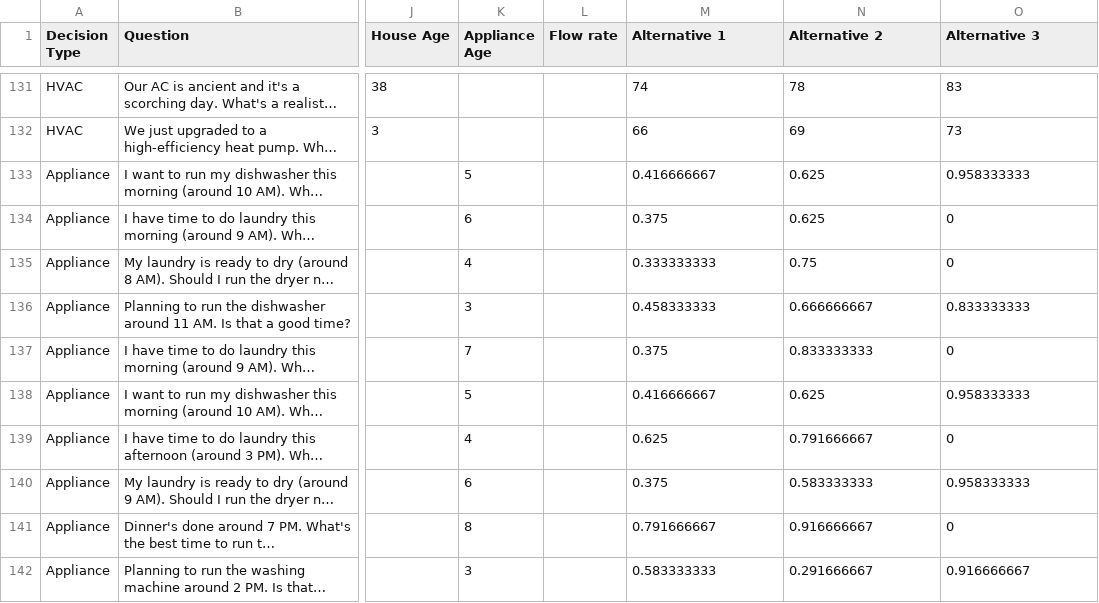
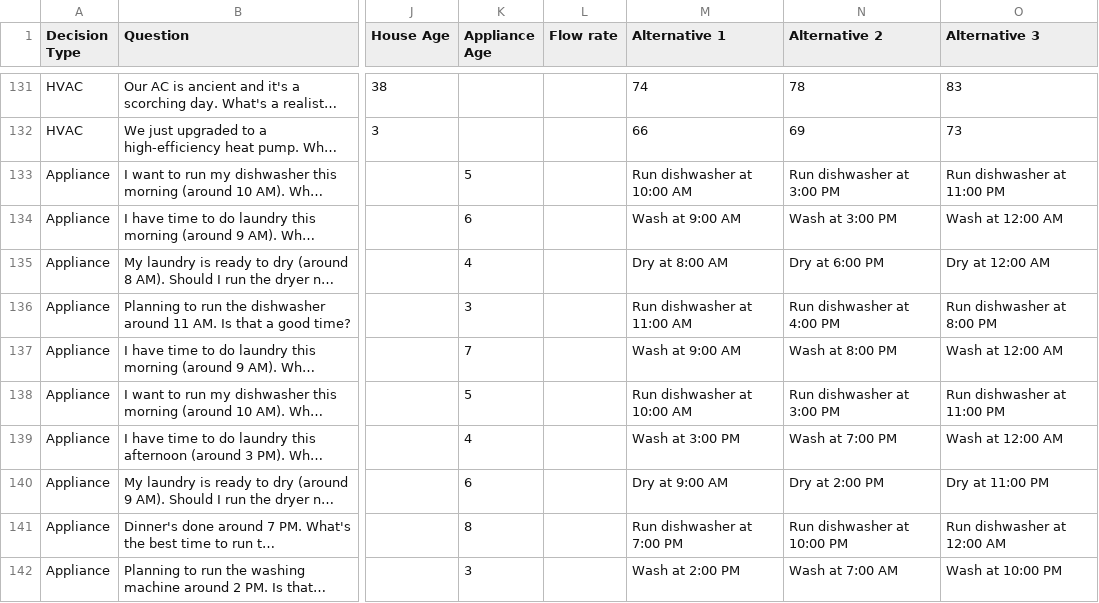
Before and after one commit to AN00927/LLM-MCDA-Paper, a CSV file: Scenario Files/TestScenarios.csv, drawn as a sheet; only a part is shown, gaps mark what is left out; long unchanged cells end in …; the diff covers the shown part only; the diff names each change by its address in the sheet, - before the commit and + after, or states it on an @@ line.

```diff
--- a/Scenario Files/TestScenarios.csv
+++ b/Scenario Files/TestScenarios.csv
-M133 (Alternative 1): 0.416666667
+M133 (Alternative 1): Run dishwasher at 10:00 AM
-N133 (Alternative 2): 0.625
+N133 (Alternative 2): Run dishwasher at 3:00 PM
-O133 (Alternative 3): 0.958333333
+O133 (Alternative 3): Run dishwasher at 11:00 PM
-M134 (Alternative 1): 0.375
+M134 (Alternative 1): Wash at 9:00 AM
-N134 (Alternative 2): 0.625
+N134 (Alternative 2): Wash at 3:00 PM
-O134 (Alternative 3): 0
+O134 (Alternative 3): Wash at 12:00 AM
-M135 (Alternative 1): 0.333333333
+M135 (Alternative 1): Dry at 8:00 AM
-N135 (Alternative 2): 0.75
+N135 (Alternative 2): Dry at 6:00 PM
-O135 (Alternative 3): 0
+O135 (Alternative 3): Dry at 12:00 AM
-M136 (Alternative 1): 0.458333333
+M136 (Alternative 1): Run dishwasher at 11:00 AM
-N136 (Alternative 2): 0.666666667
+N136 (Alternative 2): Run dishwasher at 4:00 PM
-O136 (Alternative 3): 0.833333333
+O136 (Alternative 3): Run dishwasher at 8:00 PM
-M137 (Alternative 1): 0.375
+M137 (Alternative 1): Wash at 9:00 AM
-N137 (Alternative 2): 0.833333333
+N137 (Alternative 2): Wash at 8:00 PM
-O137 (Alternative 3): 0
+O137 (Alternative 3): Wash at 12:00 AM
-M138 (Alternative 1): 0.416666667
+M138 (Alternative 1): Run dishwasher at 10:00 AM
-N138 (Alternative 2): 0.625
+N138 (Alternative 2): Run dishwasher at 3:00 PM
-O138 (Alternative 3): 0.958333333
+O138 (Alternative 3): Run dishwasher at 11:00 PM
-M139 (Alternative 1): 0.625
+M139 (Alternative 1): Wash at 3:00 PM
-N139 (Alternative 2): 0.791666667
+N139 (Alternative 2): Wash at 7:00 PM
-O139 (Alternative 3): 0
+O139 (Alternative 3): Wash at 12:00 AM
-M140 (Alternative 1): 0.375
+M140 (Alternative 1): Dry at 9:00 AM
-N140 (Alternative 2): 0.583333333
+N140 (Alternative 2): Dry at 2:00 PM
-O140 (Alternative 3): 0.958333333
+O140 (Alternative 3): Dry at 11:00 PM
-M141 (Alternative 1): 0.791666667
+M141 (Alternative 1): Run dishwasher at 7:00 PM
-N141 (Alternative 2): 0.916666667
+N141 (Alternative 2): Run dishwasher at 10:00 PM
-O141 (Alternative 3): 0
+O141 (Alternative 3): Run dishwasher at 12:00 AM
-M142 (Alternative 1): 0.583333333
+M142 (Alternative 1): Wash at 2:00 PM
-N142 (Alternative 2): 0.291666667
+N142 (Alternative 2): Wash at 7:00 AM
-O142 (Alternative 3): 0.916666667
+O142 (Alternative 3): Wash at 10:00 PM
```
Also changed, not shown: 45 edited cells elsewhere in this file, Ground Truth/ground_truth_hvac.csv, Ground Truth/ground_truth_shower.csv, 10 other files.
